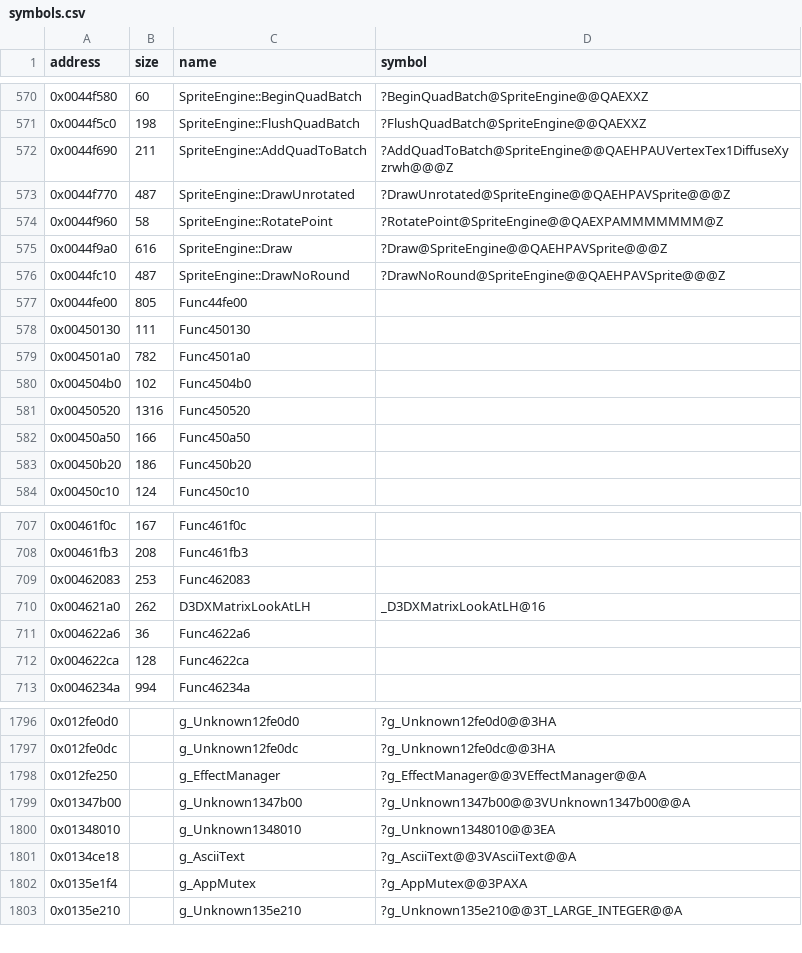
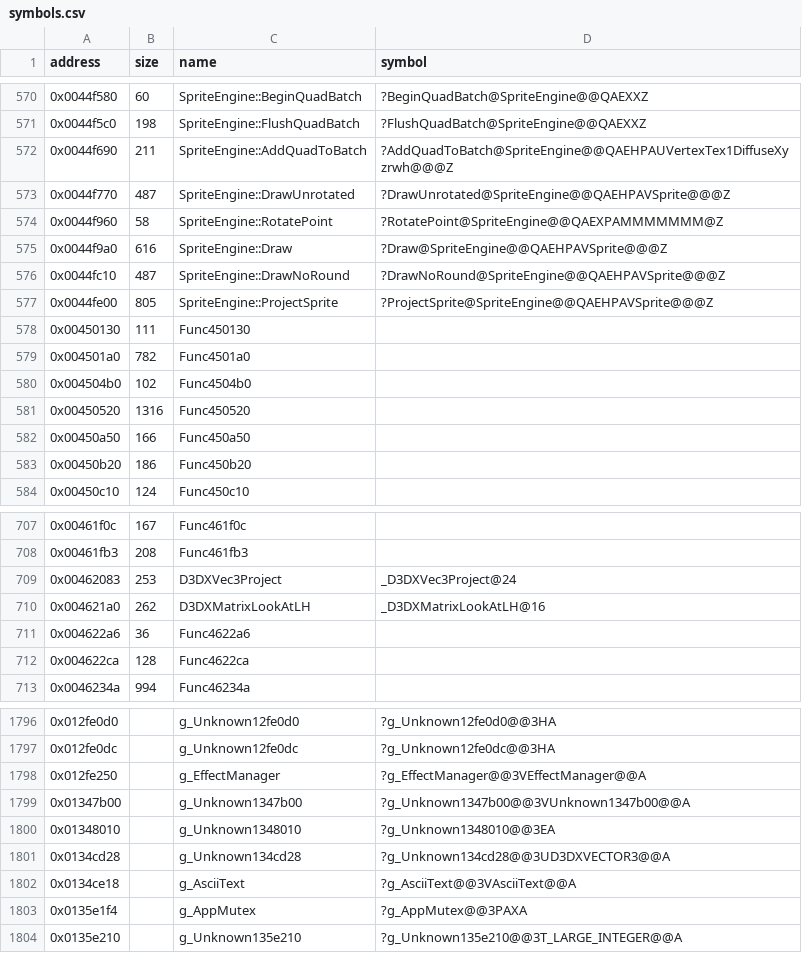
Before and after one commit to Cirno-Labs/th07, a CSV file: config/symbols.csv, drawn as a sheet; only a part is shown, gaps mark what is left out.

Commit message:
Decompile SpriteEngine::ProjectSprite (0x44fe00)
Not in th06: sets g_DiffuseQuad from the sprite's position projected
to the screen, rotated as Draw does, its size scaled by half the
screen distance to the projection of g_Unknown134cd28 from the same
position. Returns -1 when the projected depth is outside 0 to 1.
x first holds that scale, then the projected x.

Names D3DXVec3Project (0x462083) and g_Unknown134cd28 (0x134cd28).

```diff
--- a/config/symbols.csv
+++ b/config/symbols.csv
@@ -576,3 +576,3 @@ address,size,name,symbol
 0x0044fc10,487,SpriteEngine::DrawNoRound,?DrawNoRound@SpriteEngine@@QAEHPAVSprite@@@Z
-0x0044fe00,805,Func44fe00,
+0x0044fe00,805,SpriteEngine::ProjectSprite,?ProjectSprite@SpriteEngine@@QAEHPAVSprite@@@Z
 0x00450130,111,Func450130,
@@ -708,3 +708,3 @@ address,size,name,symbol
 0x00461fb3,208,Func461fb3,
-0x00462083,253,Func462083,
+0x00462083,253,D3DXVec3Project,_D3DXVec3Project@24
 0x004621a0,262,D3DXMatrixLookAtLH,_D3DXMatrixLookAtLH@16
@@ -1800,2 +1800,3 @@ address,size,name,symbol
 0x01348010,,g_Unknown1348010,?g_Unknown1348010@@3EA
+0x0134cd28,,g_Unknown134cd28,?g_Unknown134cd28@@3UD3DXVECTOR3@@A
 0x0134ce18,,g_AsciiText,?g_AsciiText@@3VAsciiText@@A
```
Also changed, not shown: 3 other files.
